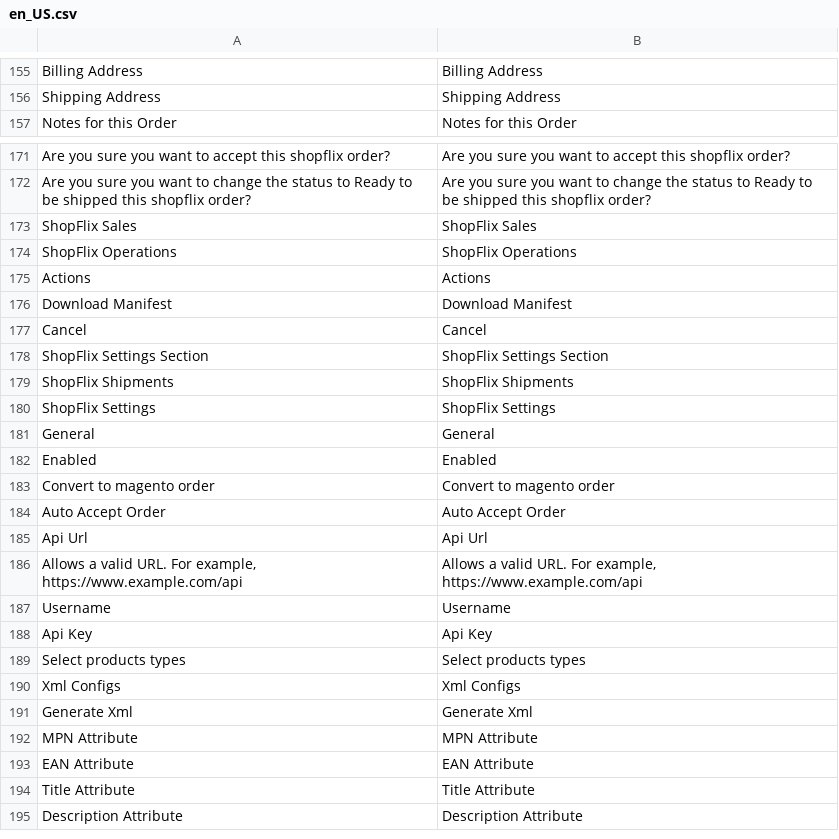
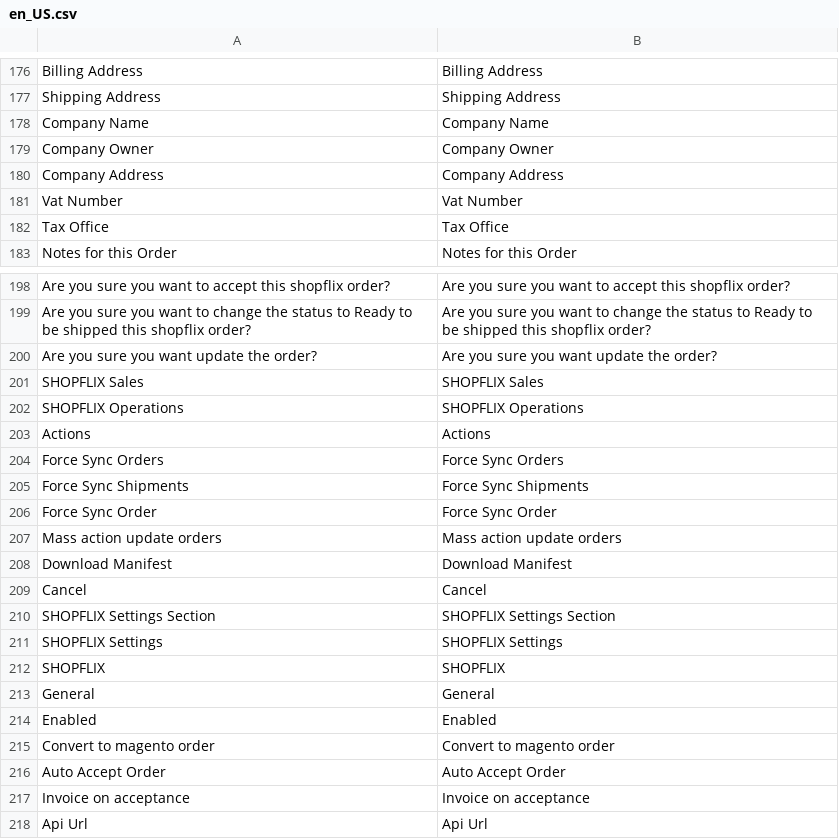
Before and after one commit to OnecodeGr/shopflix-connector, a CSV file: i18n/en_US.csv, drawn as a sheet; only a part is shown, gaps mark what is left out; the shorter side is filled out with more unchanged rows; removed rows and columns are numbered as before the commit, all else as after; the diff covers the shown part only; the diff names each change by its address in the sheet, - before the commit and + after, or states it on an @@ line.

```diff
--- a/i18n/en_US.csv
+++ b/i18n/en_US.csv
+row 178: Company Name | Company Name
+row 179: Company Owner | Company Owner
+row 180: Company Address | Company Address
+row 181: Vat Number | Vat Number
+row 182: Tax Office | Tax Office
-row 173: ShopFlix Sales | ShopFlix Sales
-row 174: ShopFlix Operations | ShopFlix Operations
+row 200: Are you sure you want update the order? | Are you sure you want update the order?
+row 201: SHOPFLIX Sales | SHOPFLIX Sales
+row 202: SHOPFLIX Operations | SHOPFLIX Operations
+row 204: Force Sync Orders | Force Sync Orders
+row 205: Force Sync Shipments | Force Sync Shipments
+row 206: Force Sync Order | Force Sync Order
+row 207: Mass action update orders | Mass action update orders
-row 178: ShopFlix Settings Section | ShopFlix Settings Section
-row 179: ShopFlix Shipments | ShopFlix Shipments
-row 180: ShopFlix Settings | ShopFlix Settings
+row 210: SHOPFLIX Settings Section | SHOPFLIX Settings Section
+row 211: SHOPFLIX Settings | SHOPFLIX Settings
+row 212: SHOPFLIX | SHOPFLIX
+row 217: Invoice on acceptance | Invoice on acceptance
```
Also changed, not shown: 33 added rows, 3 removed rows, 1 moved row and 2 edited cells elsewhere in this file, i18n/el_GR.csv, 19 other files.
